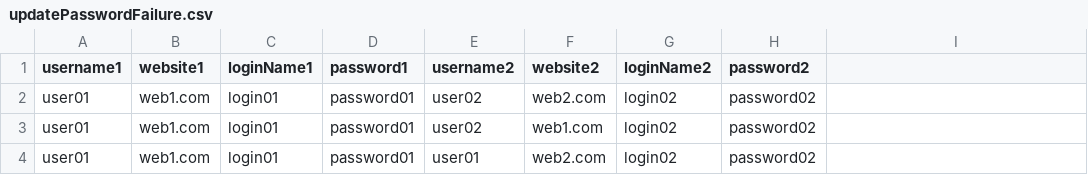
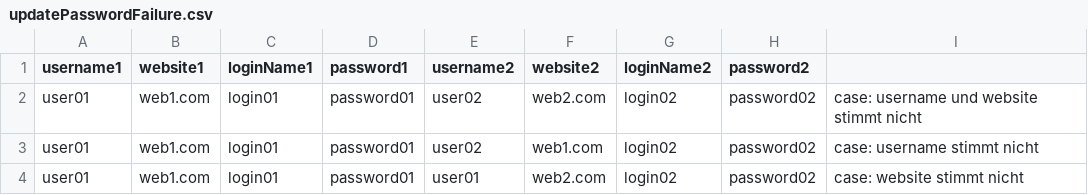
Before and after one commit to bp-group-60/Hybrider-Passwortmanager, a CSV file: app/src/androidTest/resources/Password/updatePasswordFailure.csv, drawn as a sheet.

```diff
--- a/app/src/androidTest/resources/Password/updatePasswordFailure.csv
+++ b/app/src/androidTest/resources/Password/updatePasswordFailure.csv
@@ -1,4 +1,4 @@
 username1,website1,loginName1,password1,username2,website2,loginName2,password2
-user01,web1.com,login01,password01,user02,web2.com,login02,password02
-user01,web1.com,login01,password01,user02,web1.com,login02,password02
-user01,web1.com,login01,password01,user01,web2.com,login02,password02
+user01,web1.com,login01,password01,user02,web2.com,login02,password02,      case: username und website stimmt nicht
+user01,web1.com,login01,password01,user02,web1.com,login02,password02,      case: username stimmt nicht
+user01,web1.com,login01,password01,user01,web2.com,login02,password02,      case: website stimmt nicht
```
Also changed, not shown: app/src/androidTest/resources/Password/getLoginNameFailure.csv, app/src/androidTest/resources/Password/getPasswordFailure.csv, 15 other files.
